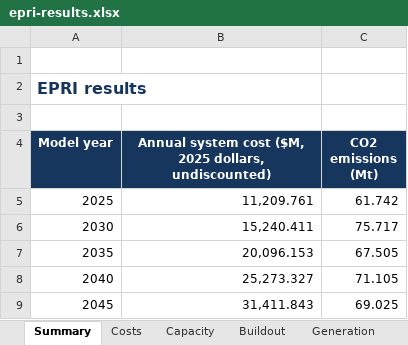
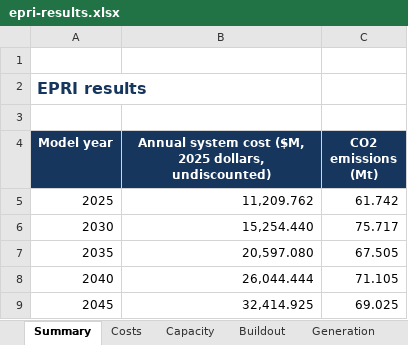
Before and after one commit to nxshi/GenX_9n_WECC, an Excel workbook: example_systems/0_nine_zones_w_multistage/website/dist/downloads/epri-results.xlsx, sheet Summary, drawn as a sheet; values as stored, in another font and other column widths than the file's, no borders; the diff names each change by its address in the sheet, - before the commit and + after, or states it on an @@ line.

```diff
--- a/example_systems/0_nine_zones_w_multistage/website/dist/downloads/epri-results.xlsx (sheet Summary)
+++ b/example_systems/0_nine_zones_w_multistage/website/dist/downloads/epri-results.xlsx (sheet Summary)
-B5: 11,209.761
+B5: 11,209.762
-B6: 15,240.411
+B6: 15,254.440
-B7: 20,096.153
+B7: 20,597.080
-B8: 25,273.327
+B8: 26,044.444
-B9: 31,411.843
+B9: 32,414.925
```
Also changed, not shown: sheet Profiles, sheet Generation, sheet Costs, sheet Capacity, sheet Buildout, example_systems/0_nine_zones_w_multistage/website/dist/downloads/genx-kmeans-myopic-results.xlsx, example_systems/0_nine_zones_w_multistage/website/dist/downloads/genx-sampled-weeks-ddp-area-reserves-results.xlsx, 13 other files.
